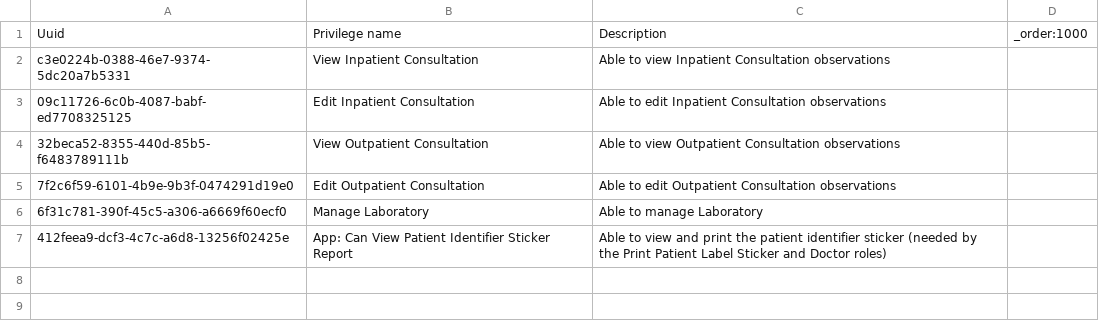
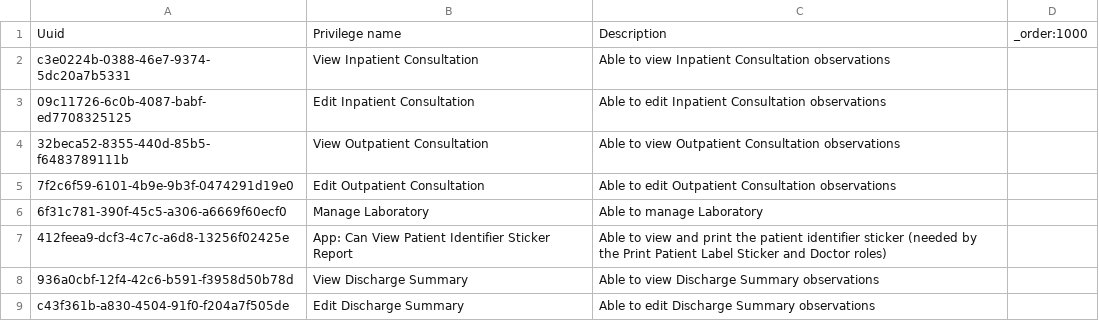
Before and after one commit to MadiroGlobalHealth/UVL-EMR, a CSV file: sites/mugamba/configs/openmrs/initializer_config/privileges/mugamba-privileges.csv, drawn as a sheet; the diff names each change by its address in the sheet, - before the commit and + after, or states it on an @@ line.

Commit message:
polymorph: sites/mugamba/configs/openmrs/initializer_config/privileges/mugamba-privileges.csv

```diff
--- a/sites/mugamba/configs/openmrs/initializer_config/privileges/mugamba-privileges.csv
+++ b/sites/mugamba/configs/openmrs/initializer_config/privileges/mugamba-privileges.csv
+row 8: 936a0cbf-12f4-42c6-b591-f3958d50b78d | View Discharge Summary | Able to view Discharge Summary observations
+row 9: c43f361b-a830-4504-91f0-f204a7f505de | Edit Discharge Summary | Able to edit Discharge Summary observations
```
